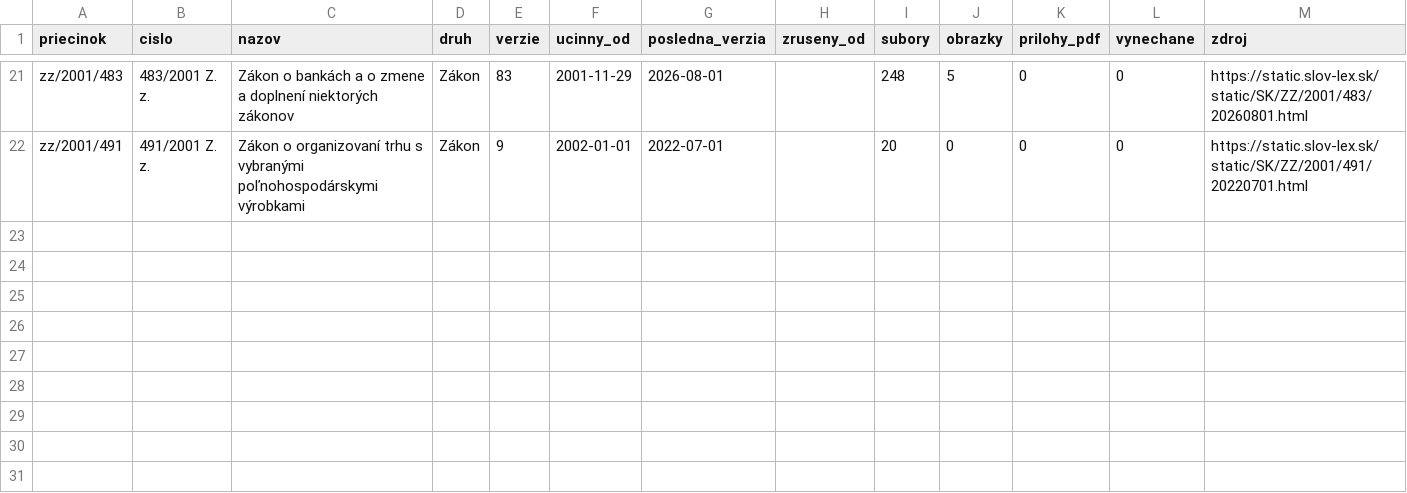
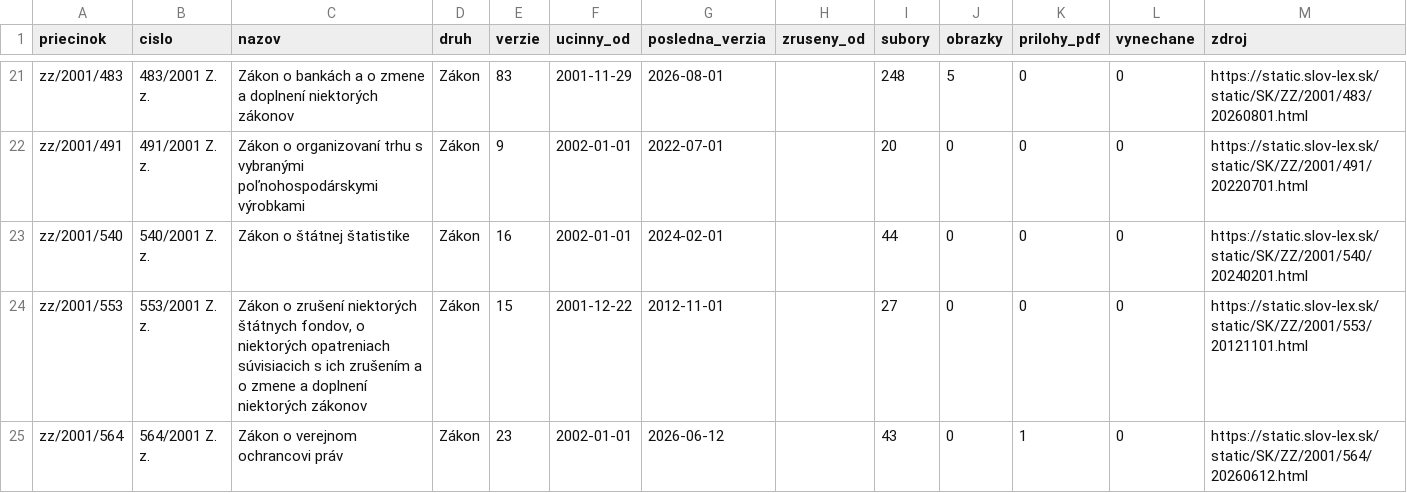
Before and after one commit to lexifina/slovakia-law, a CSV file: data/historia/2001.csv, drawn as a sheet; only a part is shown, gaps mark what is left out; the diff names each change by its address in the sheet, - before the commit and + after, or states it on an @@ line.

Commit message:
História predpisov: ďalšie časové verzie 3 účinných predpisov (53 commitov)
Appended the other dated versions of 3 acts held since 2026-11-02 as their current version
(53 commits), data retrieved 2026-11-16: for each act every version Slov-Lex keeps, oldest first,
so its last commit is its newest text. These commits come after the version held before; each carries
the day it took effect (In-force), and readers take the newest commit whose In-force is on or before
the day asked (tools/ku_dnu.py does). Versions before the held one say so in a Backfill: trailer.
data/historia/<year>.csv lists the acts.

In-force: 2026-06-12
Kind: documentation

```diff
--- a/data/historia/2001.csv
+++ b/data/historia/2001.csv
+row 23: zz/2001/540 | 540/2001 Z. z. | Zákon o štátnej štatistike | Zákon | 16 | 2002-01-01 | 2024-02-01 |  | 44 | 0 | 0 | 0 | https://static.slov-lex.sk/static/SK/ZZ/2001/540/20240201.html
+row 24: zz/2001/553 | 553/2001 Z. z. | Zákon o zrušení niektorých štátnych fondov, o niektorých opatreniach súvisiacich s ich zrušením a o zmene a doplnení niektorých zákonov | Zákon | 15 | 2001-12-22 | 2012-11-01 |  | 27 | 0 | 0 | 0 | https://static.slov-lex.sk/static/SK/ZZ/2001/553/20121101.html
+row 25: zz/2001/564 | 564/2001 Z. z. | Zákon o verejnom ochrancovi práv | Zákon | 23 | 2002-01-01 | 2026-06-12 |  | 43 | 0 | 1 | 0 | https://static.slov-lex.sk/static/SK/ZZ/2001/564/20260612.html
```
